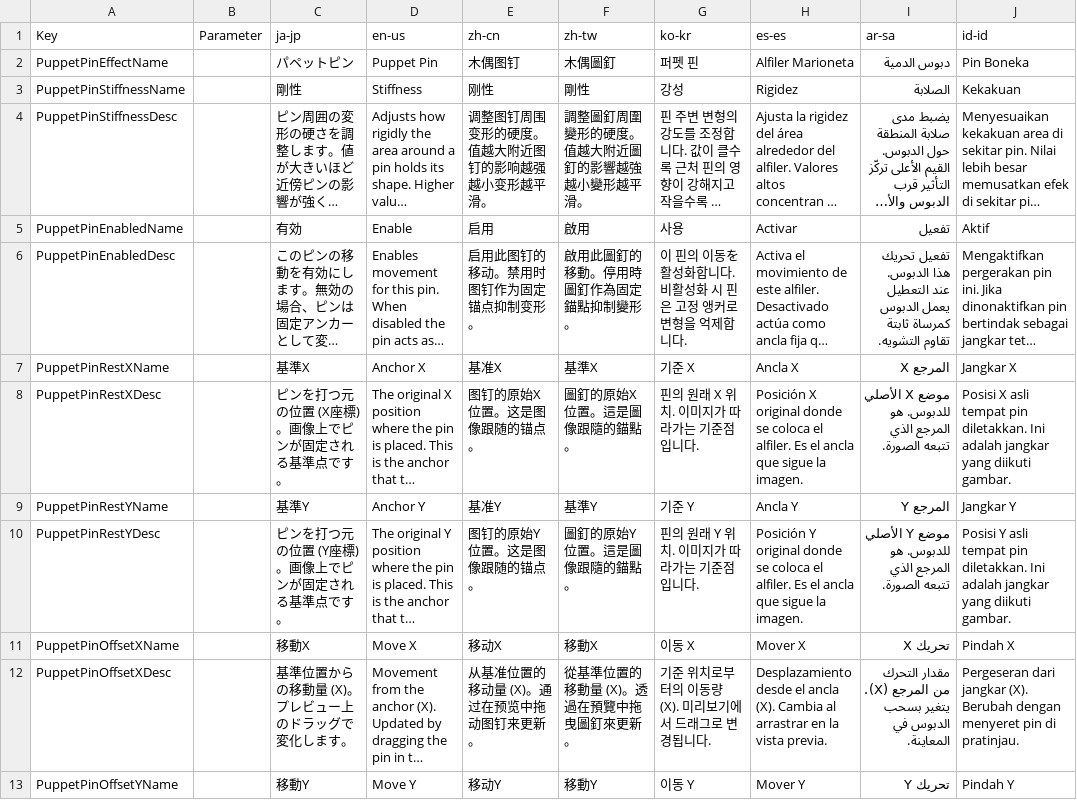
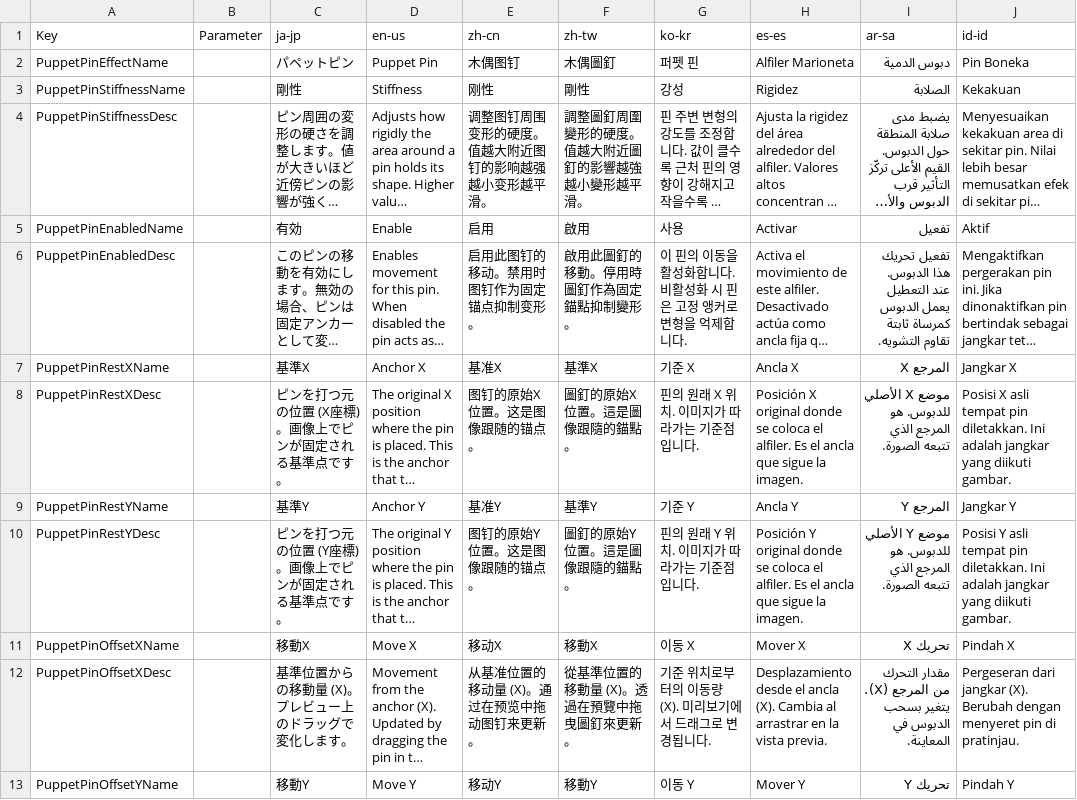
Before and after one commit to manju-summoner/YukkuriMovieMaker.Plugin.Community, a CSV file: YukkuriMovieMaker.Plugin.Community/Effect/Video/PuppetPin/Texts.csv, drawn as a sheet; only a part is shown; long unchanged cells end in …; the diff names each change by its address in the sheet, - before the commit and + after, or states it on an @@ line.

```diff
--- a/YukkuriMovieMaker.Plugin.Community/Effect/Video/PuppetPin/Texts.csv
+++ b/YukkuriMovieMaker.Plugin.Community/Effect/Video/PuppetPin/Texts.csv
-G6 (ko-kr): 이 핀의 이동を 활성화합니다. 비활성화 시 핀은 고정 앵커로 변형을 억제합니다.
+G6 (ko-kr): 이 핀의 이동을 활성화합니다. 비활성화 시 핀은 고정 앵커로 변형을 억제합니다.
```
